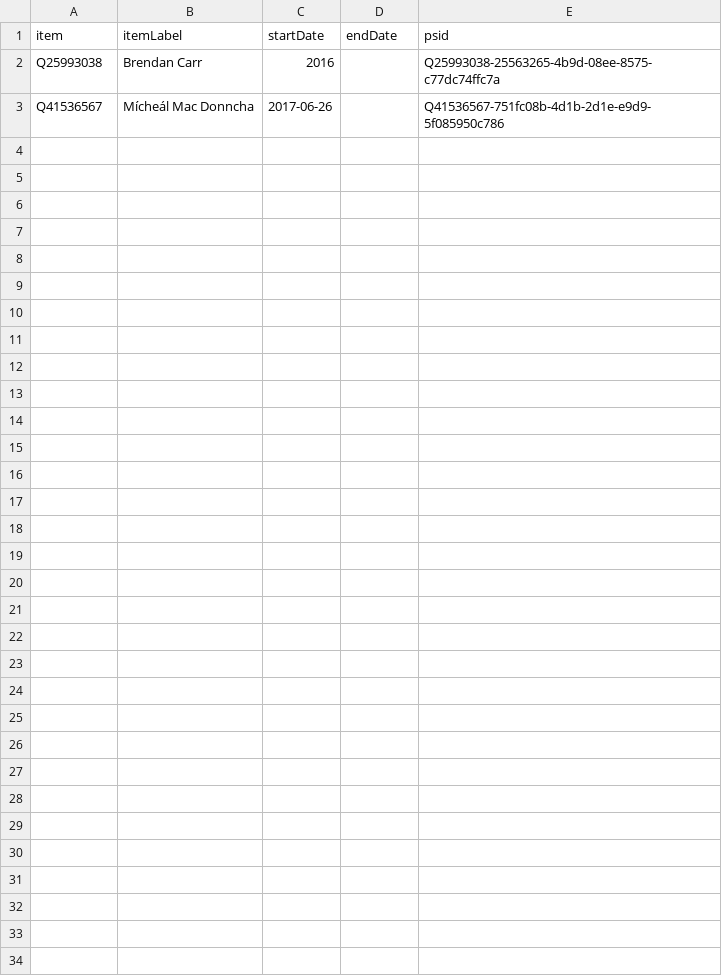
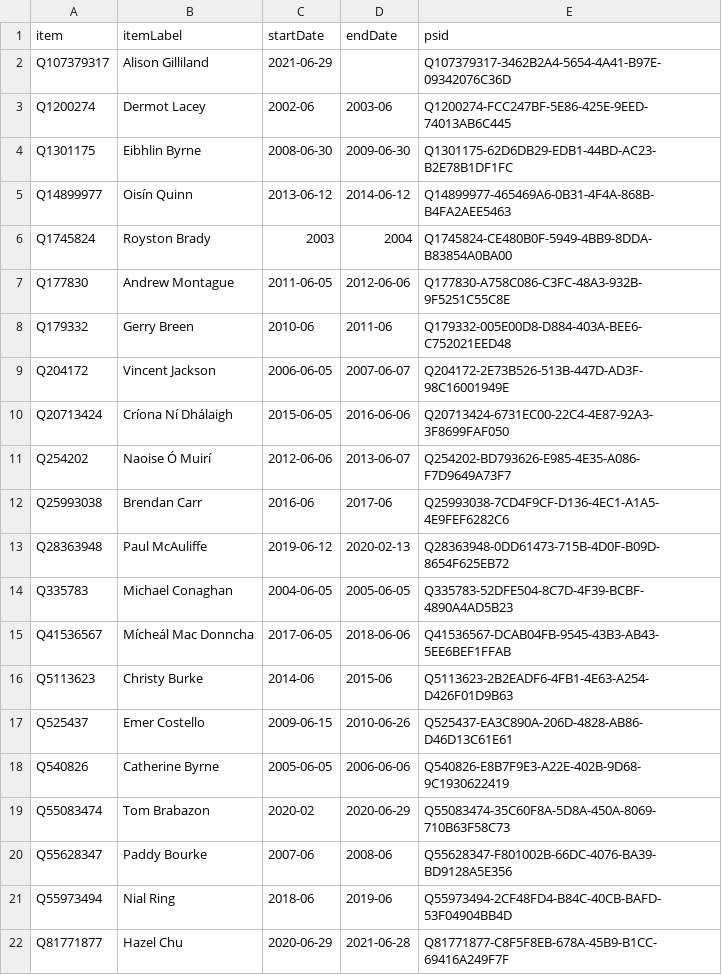
Before and after one commit to every-politician-scrapers/ireland-ministers, a CSV file: sources/dublin-mayor/wikidata.csv, drawn as a sheet.

Commit message:
refresh Lord Mayor of Dublin

```diff
--- a/sources/dublin-mayor/wikidata.csv
+++ b/sources/dublin-mayor/wikidata.csv
@@ -1,3 +1,22 @@
 item,itemLabel,startDate,endDate,psid
-Q25993038,Brendan Carr,2016,,Q25993038-25563265-4b9d-08ee-8575-c77dc74ffc7a
-Q41536567,Mícheál Mac Donncha,2017-06-26,,Q41536567-751fc08b-4d1b-2d1e-e9d9-5f085950c786
+Q107379317,Alison Gilliland,2021-06-29,,Q107379317-3462B2A4-5654-4A41-B97E-09342076C36D
+Q1200274,Dermot Lacey,2002-06,2003-06,Q1200274-FCC247BF-5E86-425E-9EED-74013AB6C445
+Q1301175,Eibhlin Byrne,2008-06-30,2009-06-30,Q1301175-62D6DB29-EDB1-44BD-AC23-B2E78B1DF1FC
+Q14899977,Oisín Quinn,2013-06-12,2014-06-12,Q14899977-465469A6-0B31-4F4A-868B-B4FA2AEE5463
+Q1745824,Royston Brady,2003,2004,Q1745824-CE480B0F-5949-4BB9-8DDA-B83854A0BA00
+Q177830,Andrew Montague,2011-06-05,2012-06-06,Q177830-A758C086-C3FC-48A3-932B-9F5251C55C8E
+Q179332,Gerry Breen,2010-06,2011-06,Q179332-005E00D8-D884-403A-BEE6-C752021EED48
+Q204172,Vincent Jackson,2006-06-05,2007-06-07,Q204172-2E73B526-513B-447D-AD3F-98C16001949E
+Q20713424,Críona Ní Dhálaigh,2015-06-05,2016-06-06,Q20713424-6731EC00-22C4-4E87-92A3-3F8699FAF050
+Q254202,Naoise Ó Muirí,2012-06-06,2013-06-07,Q254202-BD793626-E985-4E35-A086-F7D9649A73F7
+Q25993038,Brendan Carr,2016-06,2017-06,Q25993038-7CD4F9CF-D136-4EC1-A1A5-4E9FEF6282C6
+Q28363948,Paul McAuliffe,2019-06-12,2020-02-13,Q28363948-0DD61473-715B-4D0F-B09D-8654F625EB72
+Q335783,Michael Conaghan,2004-06-05,2005-06-05,Q335783-52DFE504-8C7D-4F39-BCBF-4890A4AD5B23
+Q41536567,Mícheál Mac Donncha,2017-06-05,2018-06-06,Q41536567-DCAB04FB-9545-43B3-AB43-5EE6BEF1FFAB
+Q5113623,Christy Burke,2014-06,2015-06,Q5113623-2B2EADF6-4FB1-4E63-A254-D426F01D9B63
+Q525437,Emer Costello,2009-06-15,2010-06-26,Q525437-EA3C890A-206D-4828-AB86-D46D13C61E61
+Q540826,Catherine Byrne,2005-06-05,2006-06-06,Q540826-E8B7F9E3-A22E-402B-9D68-9C1930622419
+Q55083474,Tom Brabazon,2020-02,2020-06-29,Q55083474-35C60F8A-5D8A-450A-8069-710B63F58C73
+Q55628347,Paddy Bourke,2007-06,2008-06,Q55628347-F801002B-66DC-4076-BA39-BD9128A5E356
+Q55973494,Nial Ring,2018-06,2019-06,Q55973494-2CF48FD4-B84C-40CB-BAFD-53F04904BB4D
+Q81771877,Hazel Chu,2020-06-29,2021-06-28,Q81771877-C8F5F8EB-678A-45B9-B1CC-69416A249F7F
```
Also changed, not shown: sources/dublin-mayor/diff.csv.
